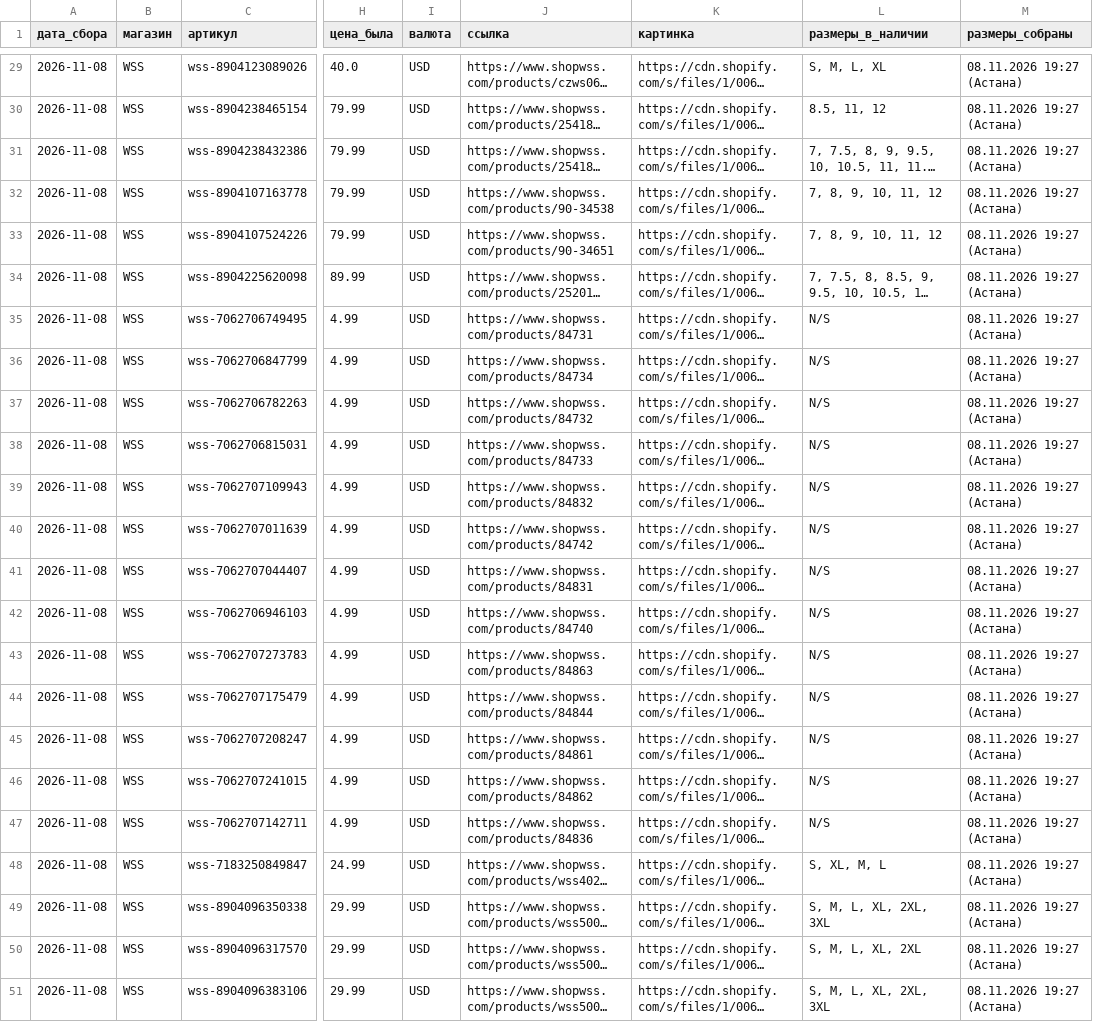
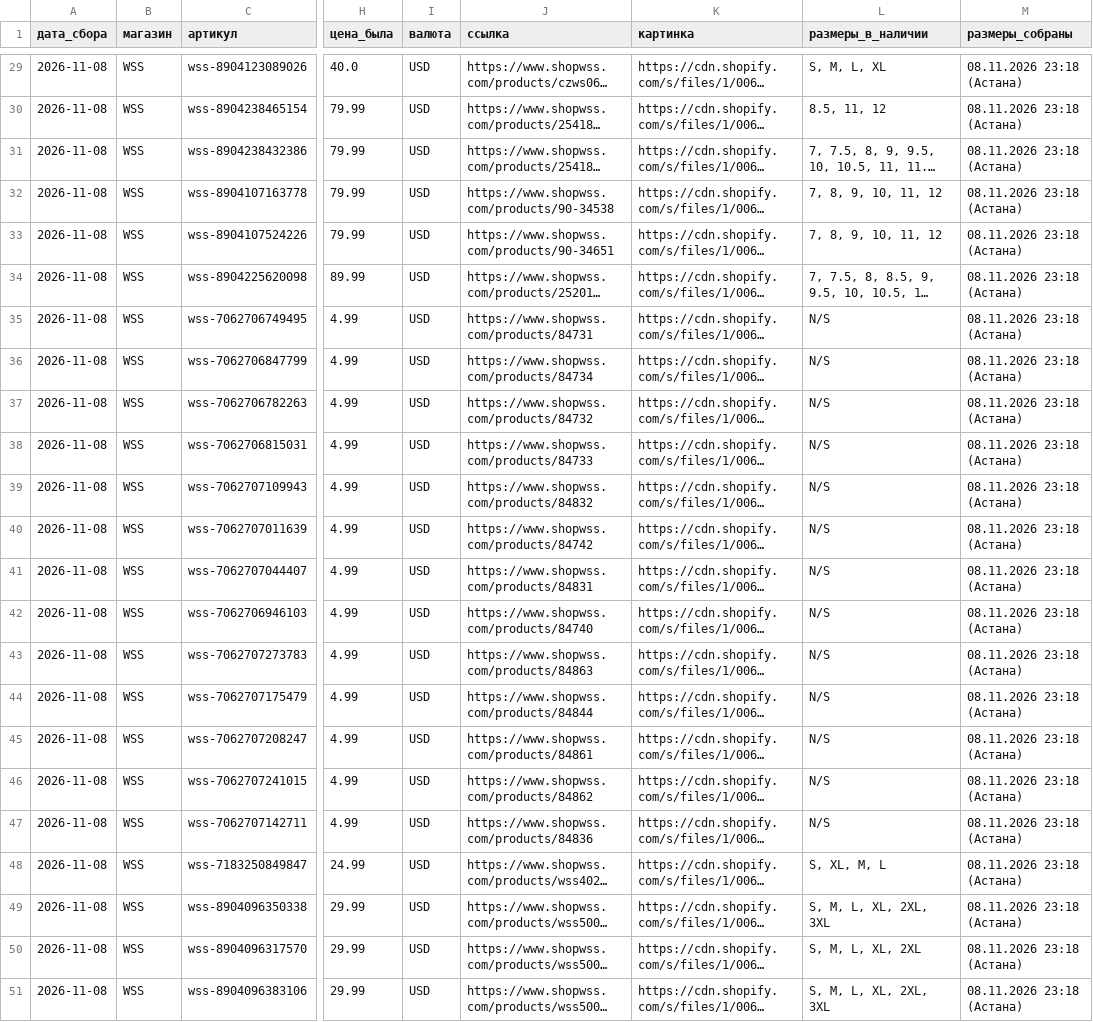
Before and after one commit to labramostore/kursy, a CSV file: top_wss.csv, drawn as a sheet; only a part is shown, gaps mark what is left out; long unchanged cells end in …; the diff covers the shown part only; the diff names each change by its address in the sheet, - before the commit and + after, or states it on an @@ line.

```diff
--- a/top_wss.csv
+++ b/top_wss.csv
-M29:M51 (размеры_собраны): 08.11.2026 19:27 (Астана)
+M29:M51 (размеры_собраны): 08.11.2026 23:18 (Астана)
```
Also changed, not shown: 28 edited cells elsewhere in this file, top_asphaltgold.csv, 10 other files.
